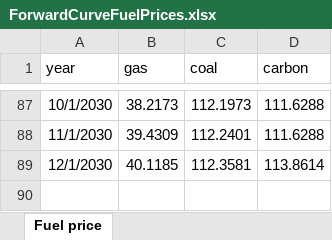
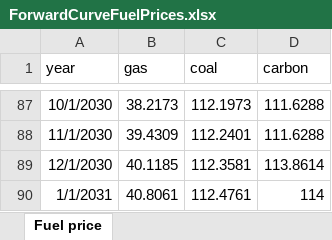
Before and after one commit to roozbehqorbanian/FuelPriceScenarioGenerator, an Excel workbook: ForwardCurveFuelPrices.xlsx, sheet Fuel price, drawn as a sheet; only a part is shown, gaps mark what is left out; values as stored, in another font and other column widths than the file's, no borders; the diff names each change by its address in the sheet, - before the commit and + after, or states it on an @@ line.

```diff
--- a/ForwardCurveFuelPrices.xlsx (sheet Fuel price)
+++ b/ForwardCurveFuelPrices.xlsx (sheet Fuel price)
+row 90: 1/1/2031 | 40.8061 | 112.4761 | 114
```
Also changed, not shown: 5 other files.
